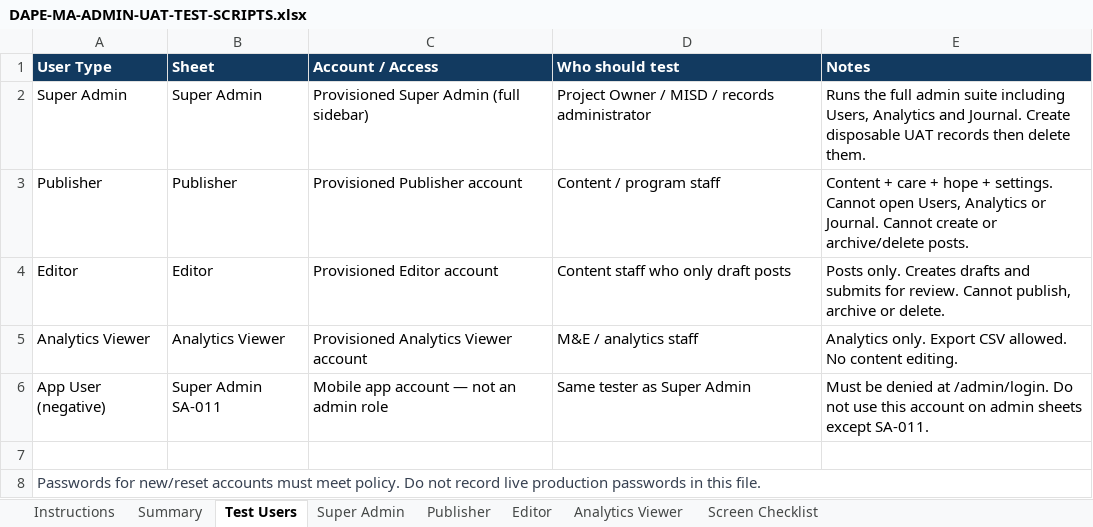
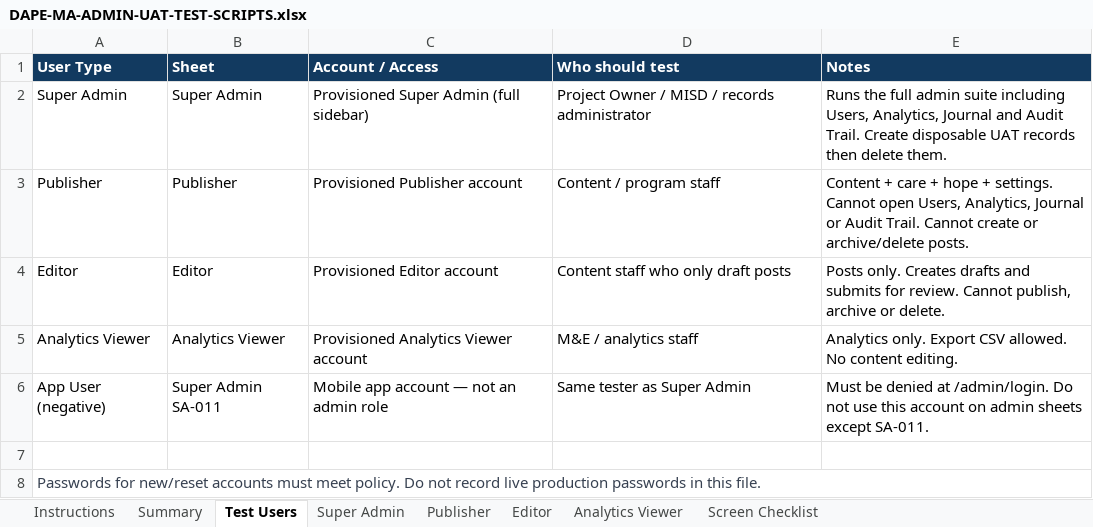
Before and after one commit to landogz/dapa-ma-laravel, an Excel workbook: docs/uat-admin-test-scripts/DAPE-MA-ADMIN-UAT-TEST-SCRIPTS.xlsx, sheet Test Users, drawn as a sheet; values as stored, in another font and other column widths than the file's, no borders; the diff names each change by its address in the sheet, - before the commit and + after, or states it on an @@ line.

Commit message:
Unify Edit Profile to a single Save Changes action and refresh UAT scripts.
Password updates now ride the same submit as name/photo; Audit Trail coverage is in the admin UAT pack.

```diff
--- a/docs/uat-admin-test-scripts/DAPE-MA-ADMIN-UAT-TEST-SCRIPTS.xlsx (sheet Test Users)
+++ b/docs/uat-admin-test-scripts/DAPE-MA-ADMIN-UAT-TEST-SCRIPTS.xlsx (sheet Test Users)
-E2 (Notes): …including Users, Analytics and Journal. Create disposable…
+E2 (Notes): …including Users, Analytics, Journal and Audit Trail. Create disposable…
-E3 (Notes): …open Users, Analytics or Journal. Cannot create…
+E3 (Notes): …open Users, Analytics, Journal or Audit Trail. Cannot create…
```
Also changed, not shown: sheet Super Admin, sheet Screen Checklist, sheet Summary, sheet Publisher, sheet Analytics Viewer, sheet Editor, 1 more sheet, 7 other files.
